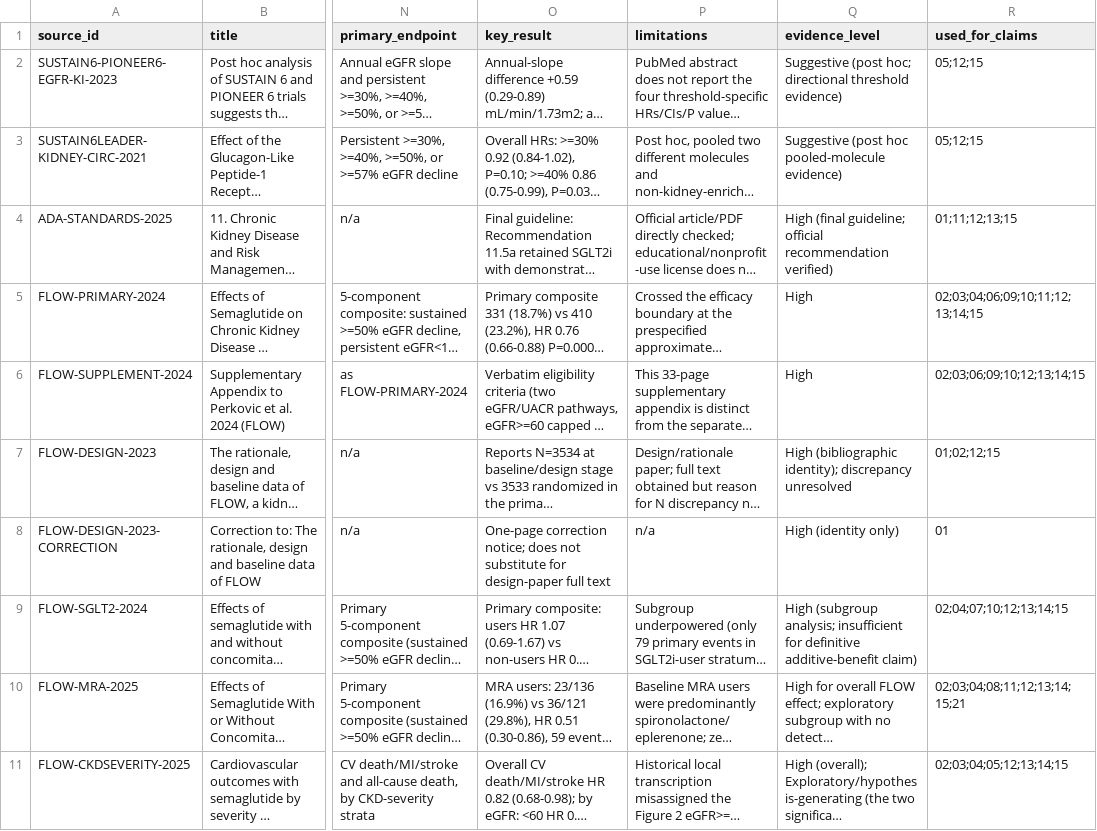
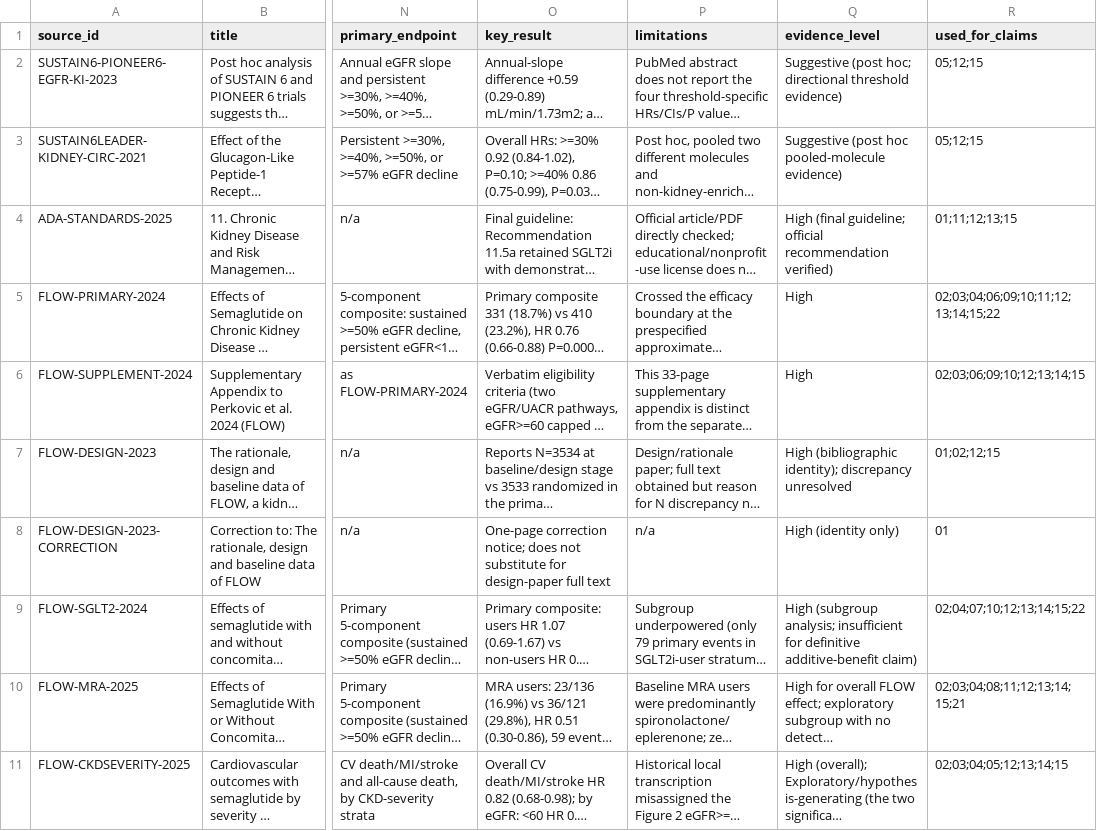
Before and after one commit to zinojeng/semaglutide-ckd, a CSV file: research/semaglutide_ckd_flow/2026-09-05/SOURCE_LEDGER.csv, drawn as a sheet; only a part is shown, gaps mark what is left out; long unchanged cells end in …; the diff covers the shown part only; the diff names each change by its address in the sheet, - before the commit and + after, or states it on an @@ line.

```diff
--- a/research/semaglutide_ckd_flow/2026-09-05/SOURCE_LEDGER.csv
+++ b/research/semaglutide_ckd_flow/2026-09-05/SOURCE_LEDGER.csv
-R5 (used_for_claims): 02;03;04;06;09;10;11;12;13;14;15
+R5 (used_for_claims): 02;03;04;06;09;10;11;12;13;14;15;22
-R9 (used_for_claims): 02;04;07;10;12;13;14;15
+R9 (used_for_claims): 02;04;07;10;12;13;14;15;22
```
Also changed, not shown: 7 added rows and 14 edited cells elsewhere in this file, 3 other files.
